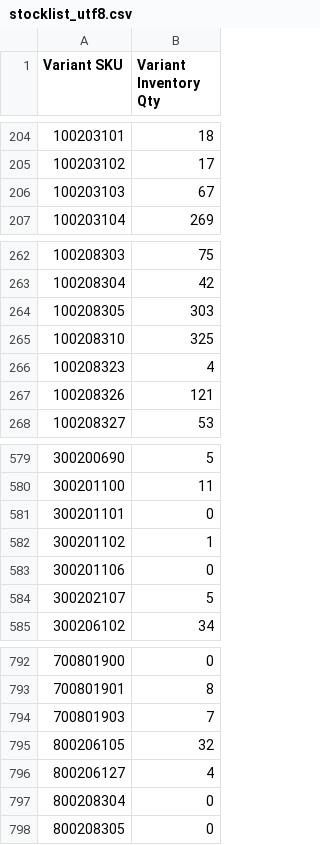
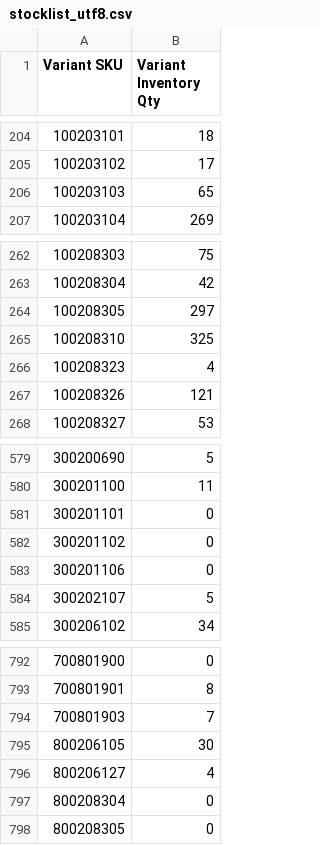
Before and after one commit to stevenlangeshops/inventory_feed_danform, a CSV file: stocklist_utf8.csv, drawn as a sheet; only a part is shown, gaps mark what is left out.

```diff
--- a/stocklist_utf8.csv
+++ b/stocklist_utf8.csv
@@ -205,3 +205,3 @@ Variant SKU,Variant Inventory Qty
 100203102,17
-100203103,67
+100203103,65
 100203104,269
@@ -263,3 +263,3 @@ Variant SKU,Variant Inventory Qty
 100208304,42
-100208305,303
+100208305,297
 100208310,325
@@ -581,3 +581,3 @@ Variant SKU,Variant Inventory Qty
 300201101,0
-300201102,1
+300201102,0
 300201106,0
@@ -794,3 +794,3 @@ Variant SKU,Variant Inventory Qty
 700801903,7
-800206105,32
+800206105,30
 800206127,4
```
